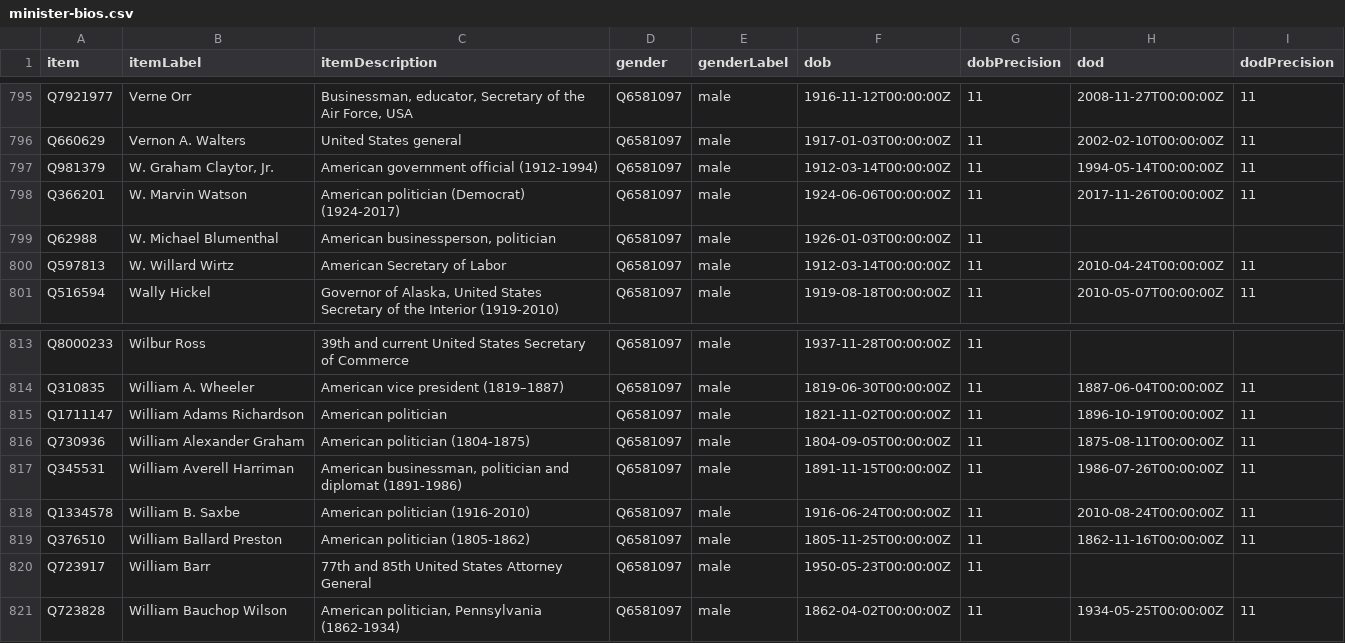
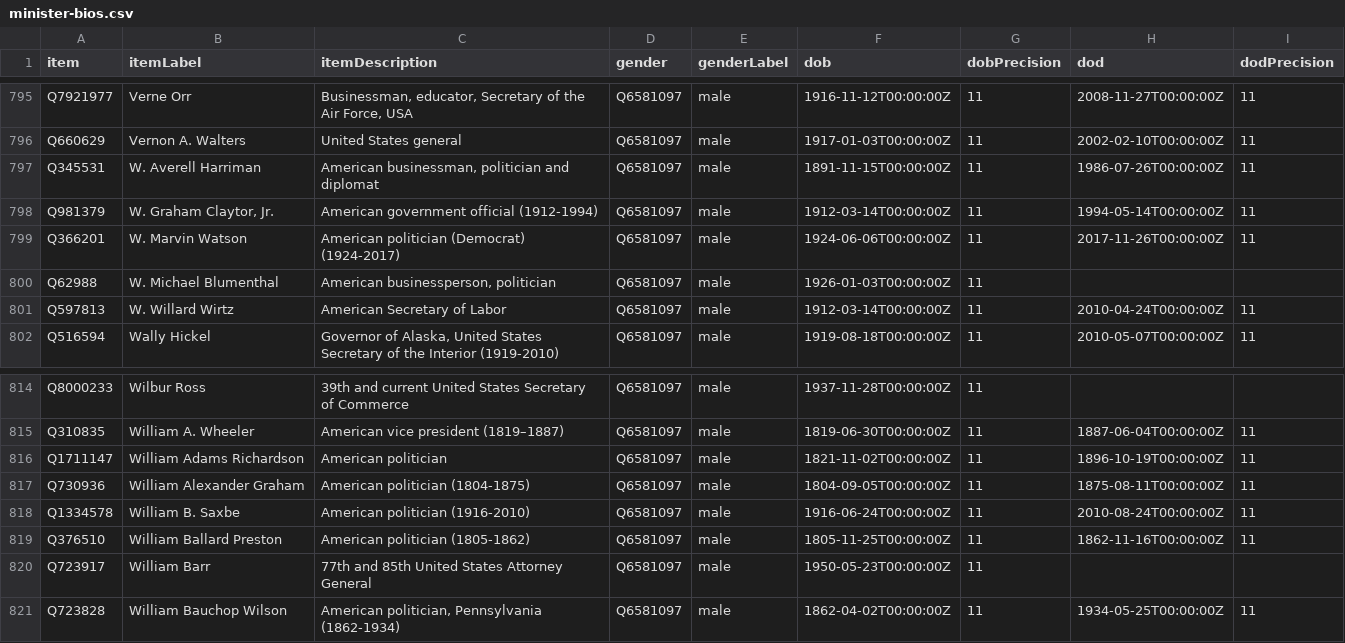
Before and after one commit to every-politician-scrapers/us-cabinet, a CSV file: wikidata/results/minister-bios.csv, drawn as a sheet; only a part is shown, gaps mark what is left out; removed rows and columns are numbered as before the commit, all else as after; the diff names each change by its address in the sheet, - before the commit and + after, or states it on an @@ line.

```diff
--- a/wikidata/results/minister-bios.csv
+++ b/wikidata/results/minister-bios.csv
+row 797: Q345531 | W. Averell Harriman | American businessman, politician and diplomat | Q6581097 | male | 1891-11-15T00:00:00Z | 11 | 1986-07-26T00:00:00Z | 11
-row 817: Q345531 | William Averell Harriman | American businessman, politician and diplomat (1891-1986) | Q6581097 | male | 1891-11-15T00:00:00Z | 11 | 1986-07-26T00:00:00Z | 11
```
Also changed, not shown: wikidata/results/all-ministers.csv.
